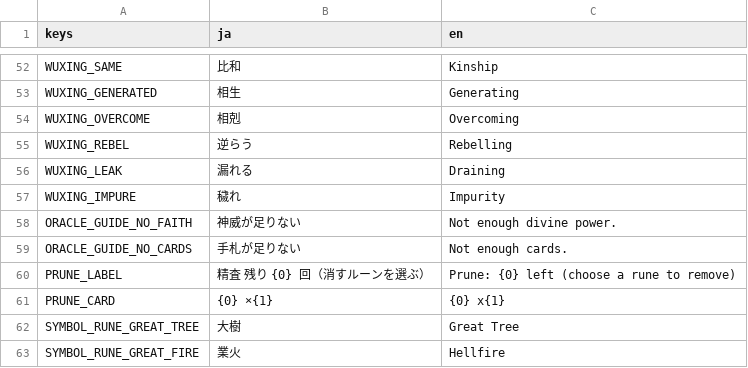
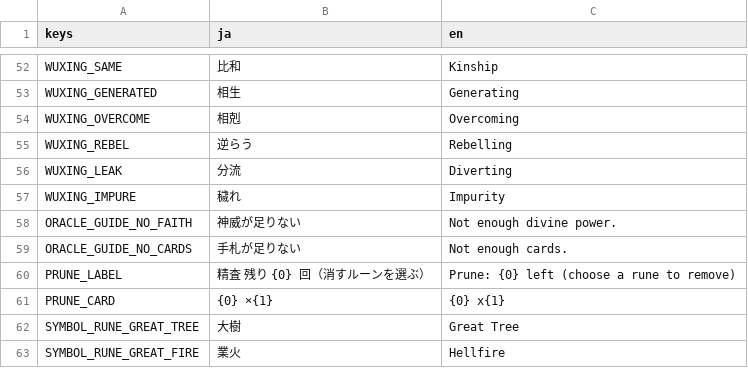
Before and after one commit to Vouivret/TheogonyX, a CSV file: game/locales/ui.csv, drawn as a sheet; only a part is shown, gaps mark what is left out.

```diff
--- a/game/locales/ui.csv
+++ b/game/locales/ui.csv
@@ -55,3 +55,3 @@ WUXING_OVERCOME,相剋,Overcoming
 WUXING_REBEL,逆らう,Rebelling
-WUXING_LEAK,漏れる,Draining
+WUXING_LEAK,分流,Diverting
 WUXING_IMPURE,穢れ,Impurity
```
Also changed, not shown: 3 other files.
